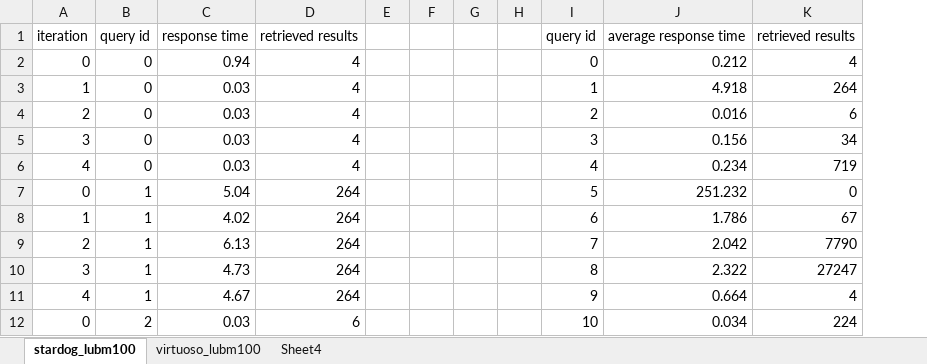
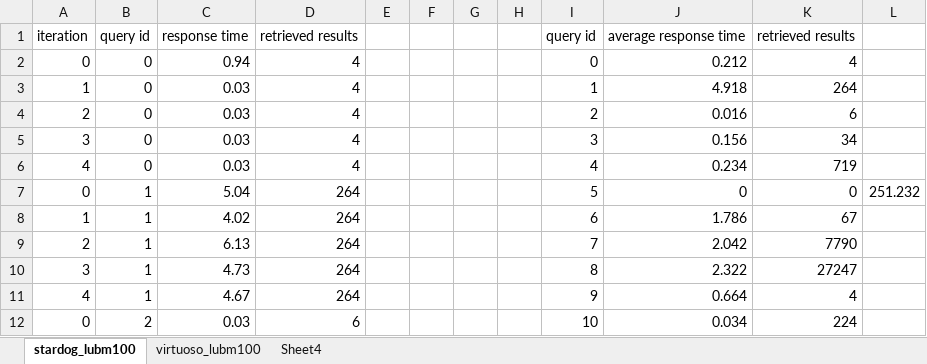
Before and after one commit to sebastianthelen/lubm_test_suite, an Excel workbook: analysis_lubm100.xlsx, sheet stardog_lubm100, drawn as a sheet; only a part is shown; values as stored, in another font and other column widths than the file's, no borders; removed rows and columns are numbered as before the commit, all else as after; the diff names each change by its address in the sheet, - before the commit and + after, or states it on an @@ line.

```diff
--- a/analysis_lubm100.xlsx (sheet stardog_lubm100)
+++ b/analysis_lubm100.xlsx (sheet stardog_lubm100)
-column E, empty
-column F, empty
+column E, empty
+column F, empty
+column L, row 7: 251.232
-J7: 251.232
+J7: 0
```
Also changed, not shown: sheet virtuoso_lubm100, charts or pictures, analysis_lubm1000.xlsx, 10 other files.
